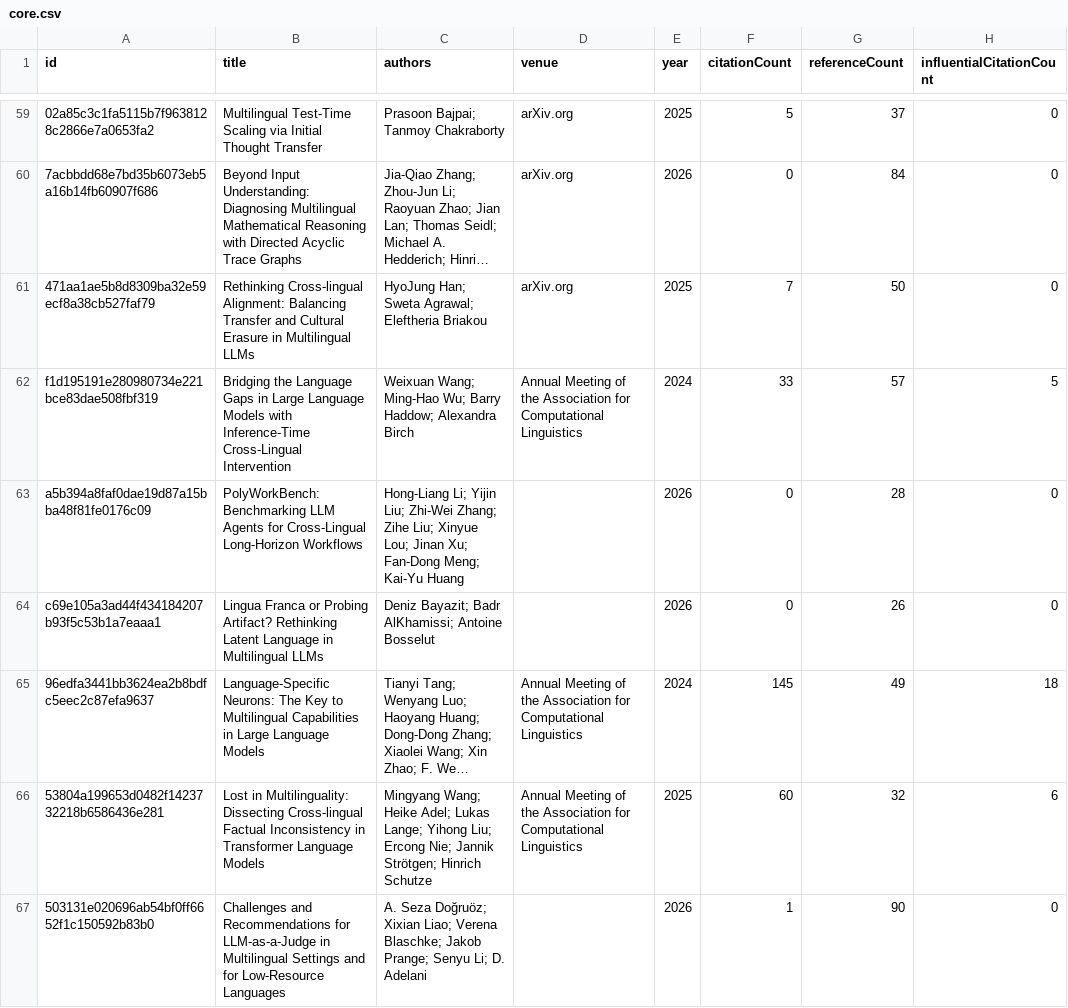
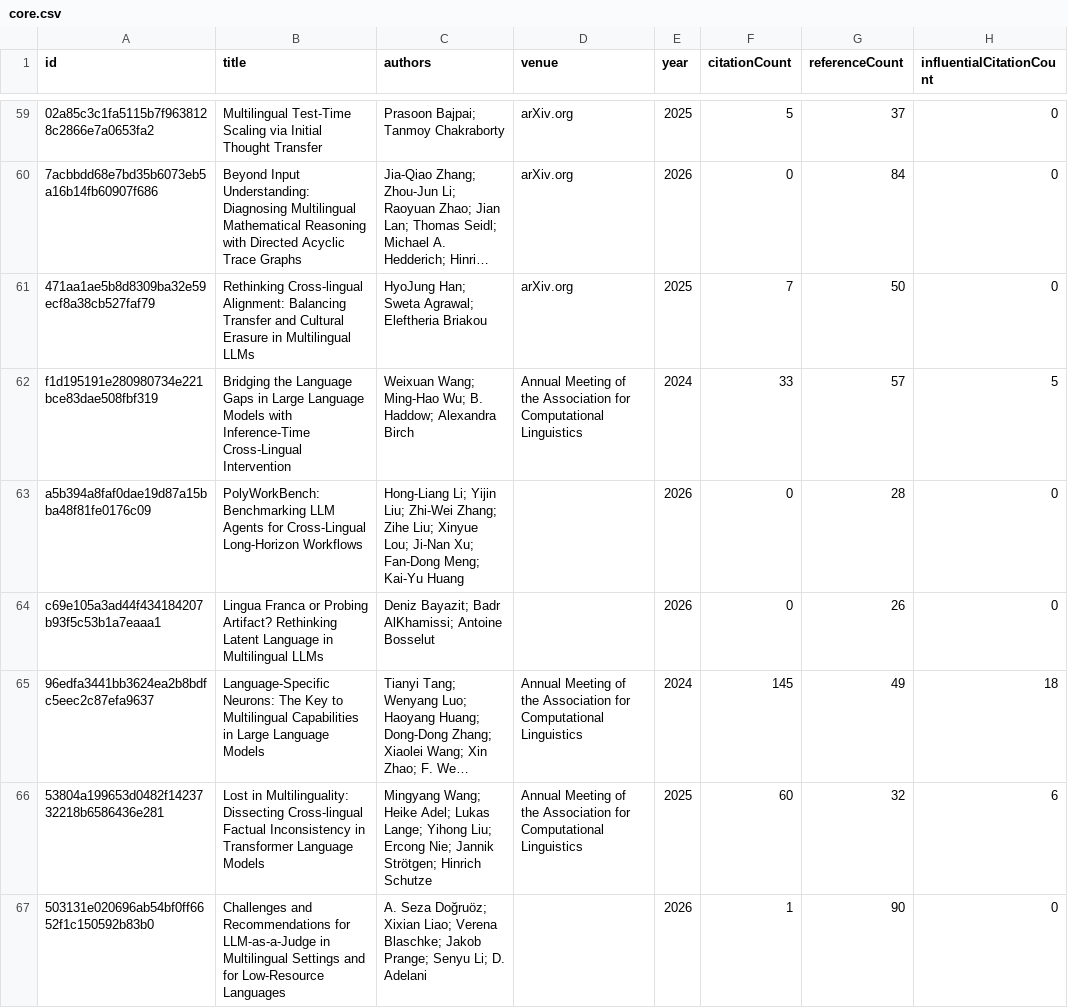
Before and after one commit to avijit-thawani/niyati-literature, a CSV file: data/core.csv, drawn as a sheet; only a part is shown, gaps mark what is left out; long unchanged cells end in …; the diff covers the shown part only; the diff names each change by its address in the sheet, - before the commit and + after, or states it on an @@ line.

```diff
--- a/data/core.csv
+++ b/data/core.csv
-C62 (authors): …Ming-Hao Wu; Barry Haddow; Alexandra…
+C62 (authors): …Ming-Hao Wu; B. Haddow; Alexandra…
-C63 (authors): …Xinyue Lou; Jinan Xu; Fan-Dong…
+C63 (authors): …Xinyue Lou; Ji-Nan Xu; Fan-Dong…
```
Also changed, not shown: 10 edited cells elsewhere in this file, 12 other files.
